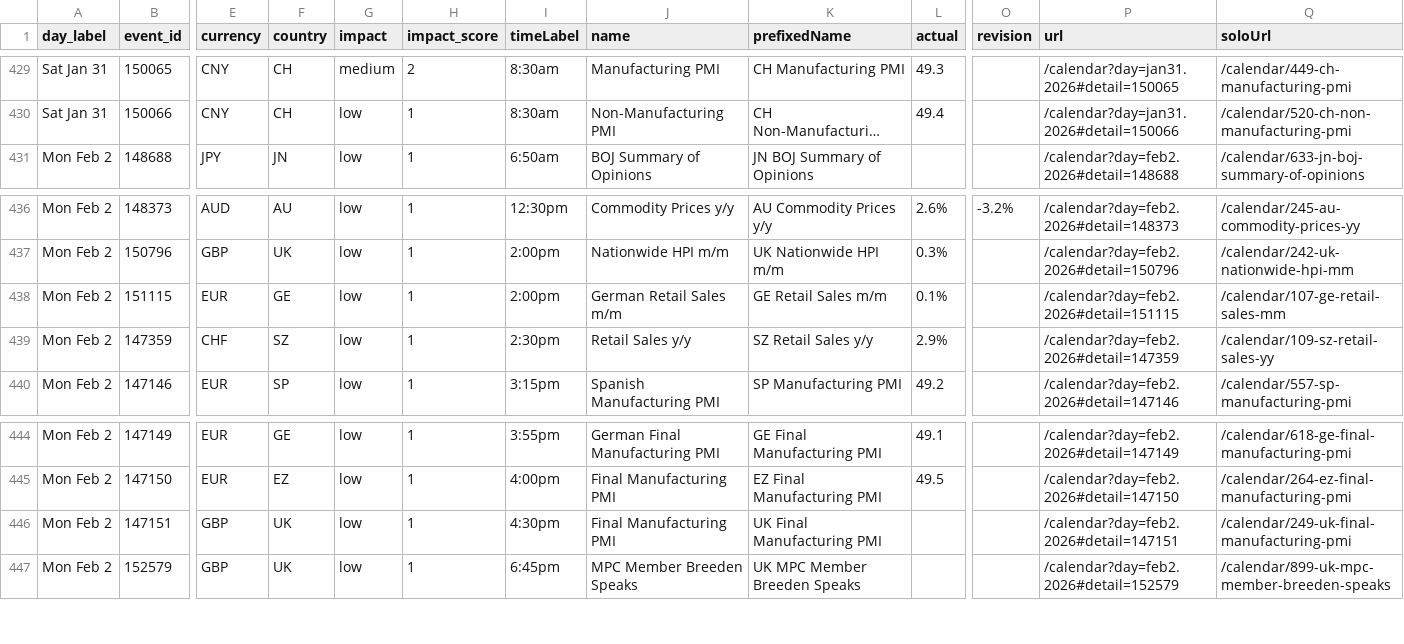
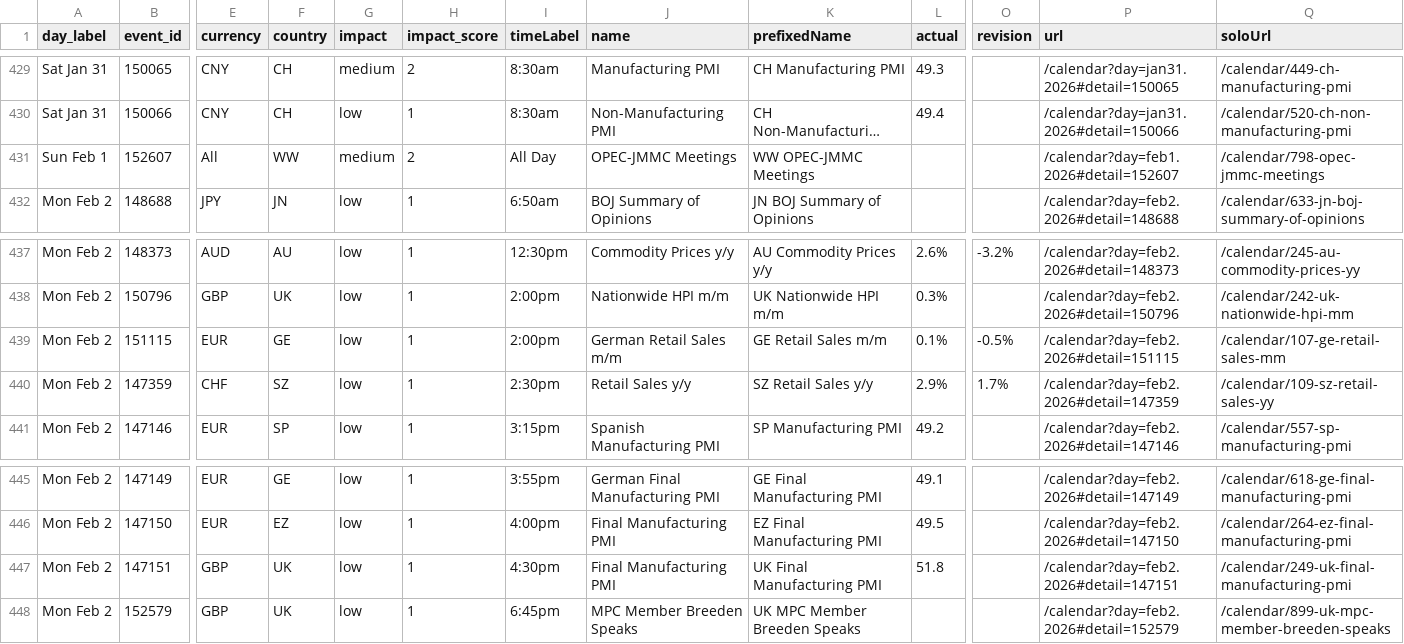
Before and after one commit to godmode99/eurusd-swing-bias-bot, a CSV file: python/Data/raw_data/calendar/calendar_all_event.csv, drawn as a sheet; only a part is shown, gaps mark what is left out; long unchanged cells end in …; addresses are those after the commit; rows hold the shown columns only; the diff names each change by its address in the sheet, - before the commit and + after, or states it on an @@ line.

```diff
--- a/python/Data/raw_data/calendar/calendar_all_event.csv
+++ b/python/Data/raw_data/calendar/calendar_all_event.csv
+row 431: Sun Feb 1 | 152607 | All | WW | medium | 2 | All Day | OPEC-JMMC Meetings | WW OPEC-JMMC Meetings |  |  | /calendar?day=feb1.2026#detail=152607 | /calendar/798-opec-jmmc-meetings
-O439 (revision): (empty)
+O439 (revision): -0.5%
-O440 (revision): (empty)
+O440 (revision): 1.7%
-L447 (actual): (empty)
+L447 (actual): 51.8
```
Also changed, not shown: 11 other files.
